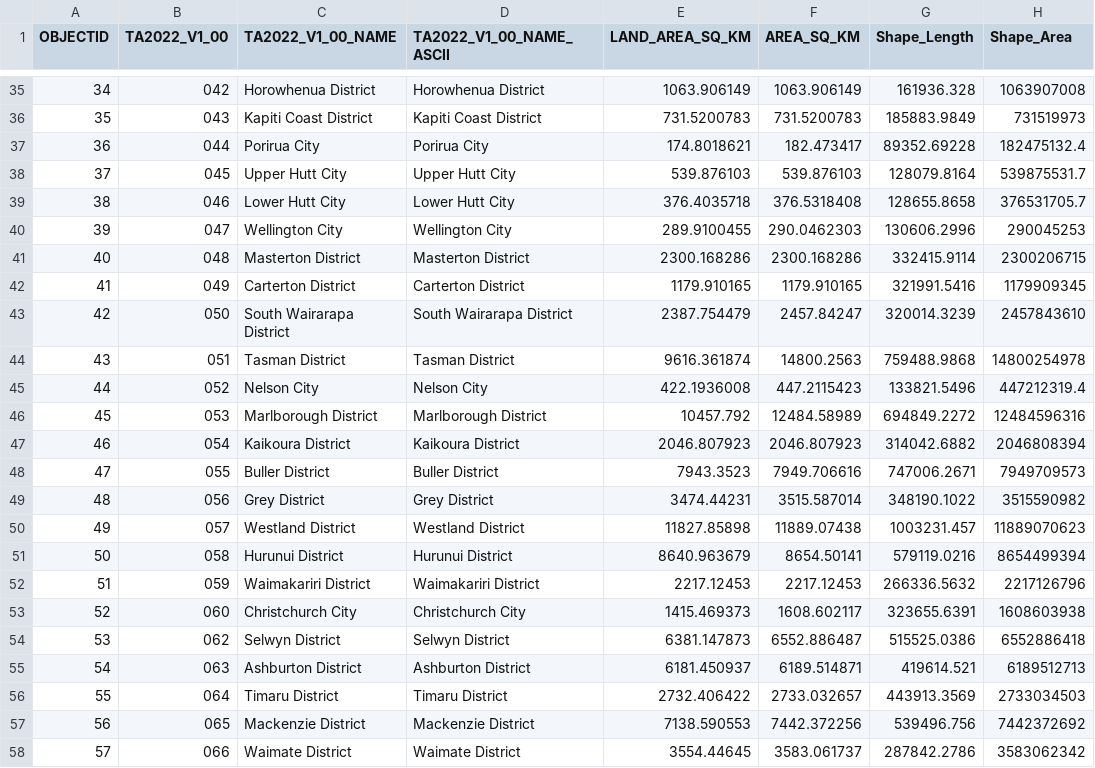
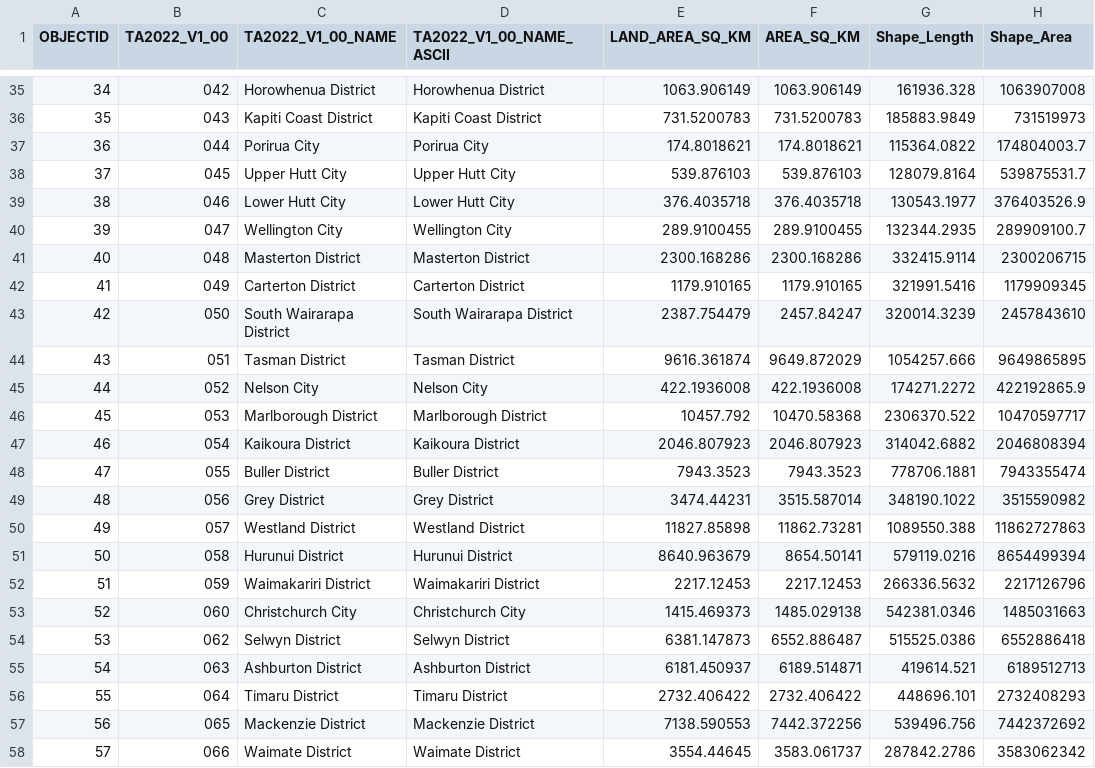
Before and after one commit to hud-govt-nz/public-hud-calc, a CSV file: sources/territorial_authority_2022_clipped_csv.csv (was sources/territorial_authority_2022_csv.csv), drawn as a sheet; only a part is shown, gaps mark what is left out; the diff covers the shown part only.

```diff
--- a/sources/territorial_authority_2022_csv.csv
+++ b/sources/territorial_authority_2022_clipped_csv.csv
@@ -36,6 +36,6 @@
 35,043,Kapiti Coast District,Kapiti Coast District,731.5200783,731.5200783,185883.9849,731519973
-36,044,Porirua City,Porirua City,174.8018621,182.473417,89352.69228,182475132.4
+36,044,Porirua City,Porirua City,174.8018621,174.8018621,115364.0822,174804003.7
 37,045,Upper Hutt City,Upper Hutt City,539.876103,539.876103,128079.8164,539875531.7
-38,046,Lower Hutt City,Lower Hutt City,376.4035718,376.5318408,128655.8658,376531705.7
-39,047,Wellington City,Wellington City,289.9100455,290.0462303,130606.2996,290045253
+38,046,Lower Hutt City,Lower Hutt City,376.4035718,376.4035718,130543.1977,376403526.9
+39,047,Wellington City,Wellington City,289.9100455,289.9100455,132344.2935,289909100.7
 40,048,Masterton District,Masterton District,2300.168286,2300.168286,332415.9114,2300206715
@@ -43,15 +43,15 @@
 42,050,South Wairarapa District,South Wairarapa District,2387.754479,2457.84247,320014.3239,2457843610
-43,051,Tasman District,Tasman District,9616.361874,14800.2563,759488.9868,14800254978
-44,052,Nelson City,Nelson City,422.1936008,447.2115423,133821.5496,447212319.4
-45,053,Marlborough District,Marlborough District,10457.792,12484.58989,694849.2272,12484596316
+43,051,Tasman District,Tasman District,9616.361874,9649.872029,1054257.666,9649865895
+44,052,Nelson City,Nelson City,422.1936008,422.1936008,174271.2272,422192865.9
+45,053,Marlborough District,Marlborough District,10457.792,10470.58368,2306370.522,10470597717
 46,054,Kaikoura District,Kaikoura District,2046.807923,2046.807923,314042.6882,2046808394
-47,055,Buller District,Buller District,7943.3523,7949.706616,747006.2671,7949709573
+47,055,Buller District,Buller District,7943.3523,7943.3523,778706.1881,7943355474
 48,056,Grey District,Grey District,3474.44231,3515.587014,348190.1022,3515590982
-49,057,Westland District,Westland District,11827.85898,11889.07438,1003231.457,11889070623
+49,057,Westland District,Westland District,11827.85898,11862.73281,1089550.388,11862727863
 50,058,Hurunui District,Hurunui District,8640.963679,8654.50141,579119.0216,8654499394
 51,059,Waimakariri District,Waimakariri District,2217.12453,2217.12453,266336.5632,2217126796
-52,060,Christchurch City,Christchurch City,1415.469373,1608.602117,323655.6391,1608603938
+52,060,Christchurch City,Christchurch City,1415.469373,1485.029138,542381.0346,1485031663
 53,062,Selwyn District,Selwyn District,6381.147873,6552.886487,515525.0386,6552886418
 54,063,Ashburton District,Ashburton District,6181.450937,6189.514871,419614.521,6189512713
-55,064,Timaru District,Timaru District,2732.406422,2733.032657,443913.3569,2733034503
+55,064,Timaru District,Timaru District,2732.406422,2732.406422,448696.101,2732408293
 56,065,Mackenzie District,Mackenzie District,7138.590553,7442.372256,539496.756,7442372692
```
Also changed, not shown: 60 edited cells elsewhere in this file, inst/parsed/regc.csv, inst/parsed/ta.csv, 5 other files.
